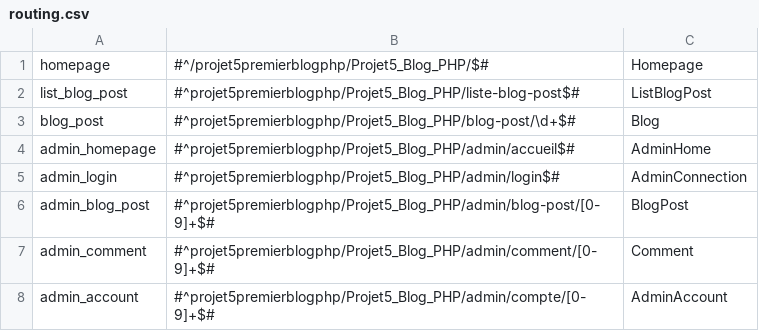
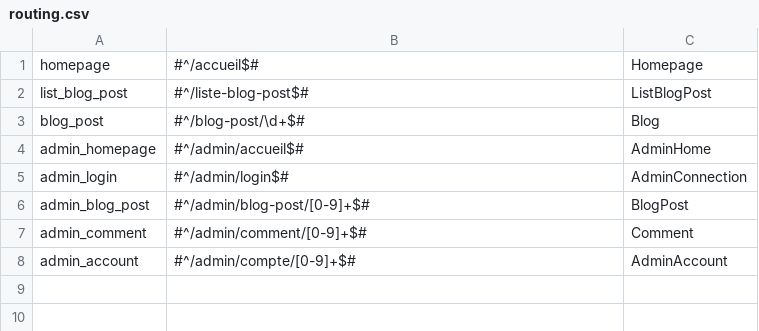
Before and after one commit to Shiiyo/Projet5_Blog_PHP, a CSV file: framework/routing.csv, drawn as a sheet.

```diff
--- a/framework/routing.csv
+++ b/framework/routing.csv
@@ -1,8 +1,8 @@
-homepage,#^/projet5premierblogphp/Projet5_Blog_PHP/$#,Homepage,
-list_blog_post,#^projet5premierblogphp/Projet5_Blog_PHP/liste-blog-post$#,ListBlogPost,
-blog_post,#^projet5premierblogphp/Projet5_Blog_PHP/blog-post/\d+$#,Blog,
-admin_homepage,#^projet5premierblogphp/Projet5_Blog_PHP/admin/accueil$#,AdminHome,
-admin_login,#^projet5premierblogphp/Projet5_Blog_PHP/admin/login$#,AdminConnection,
-admin_blog_post,#^projet5premierblogphp/Projet5_Blog_PHP/admin/blog-post/[0-9]+$#,BlogPost,
-admin_comment,#^projet5premierblogphp/Projet5_Blog_PHP/admin/comment/[0-9]+$#,Comment,
-admin_account,#^projet5premierblogphp/Projet5_Blog_PHP/admin/compte/[0-9]+$#,AdminAccount,
+homepage,#^/accueil$#,Homepage,
+list_blog_post,#^/liste-blog-post$#,ListBlogPost,
+blog_post,#^/blog-post/\d+$#,Blog,
+admin_homepage,#^/admin/accueil$#,AdminHome,
+admin_login,#^/admin/login$#,AdminConnection,
+admin_blog_post,#^/admin/blog-post/[0-9]+$#,BlogPost,
+admin_comment,#^/admin/comment/[0-9]+$#,Comment,
+admin_account,#^/admin/compte/[0-9]+$#,AdminAccount,
```
Also changed, not shown: 23 other files.
